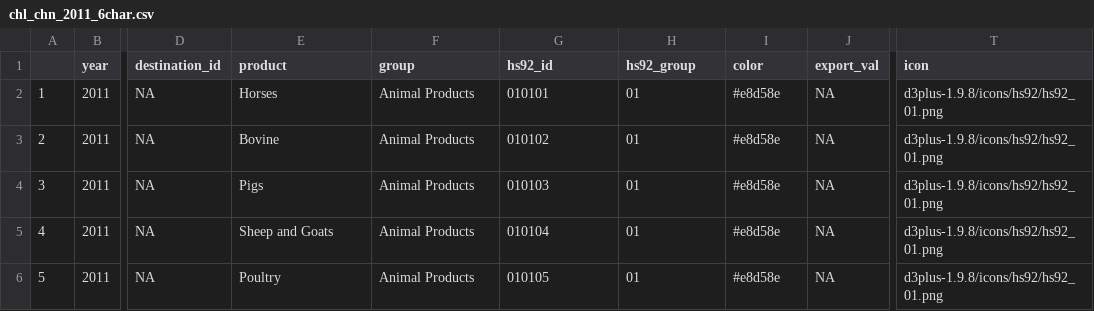
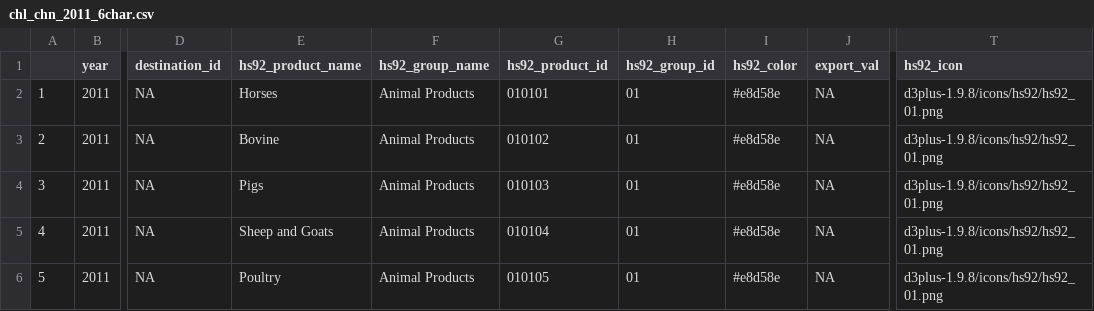
Before and after one commit to desval/oec, a CSV file: chl_chn_2011_6char.csv, drawn as a sheet; only a part is shown, gaps mark what is left out; the diff names each change by its address in the sheet, - before the commit and + after, or states it on an @@ line.

```diff
--- a/chl_chn_2011_6char.csv
+++ b/chl_chn_2011_6char.csv
-E1: product
+E1: hs92_product_name
-F1: group
+F1: hs92_group_name
-G1: hs92_id
+G1: hs92_product_id
-H1: hs92_group
+H1: hs92_group_id
-I1: color
+I1: hs92_color
-T1: icon
+T1: hs92_icon
```
Also changed, not shown: chl_chn_2012_6char.csv, chl_chn_2013_6char.csv, 15 other files.
